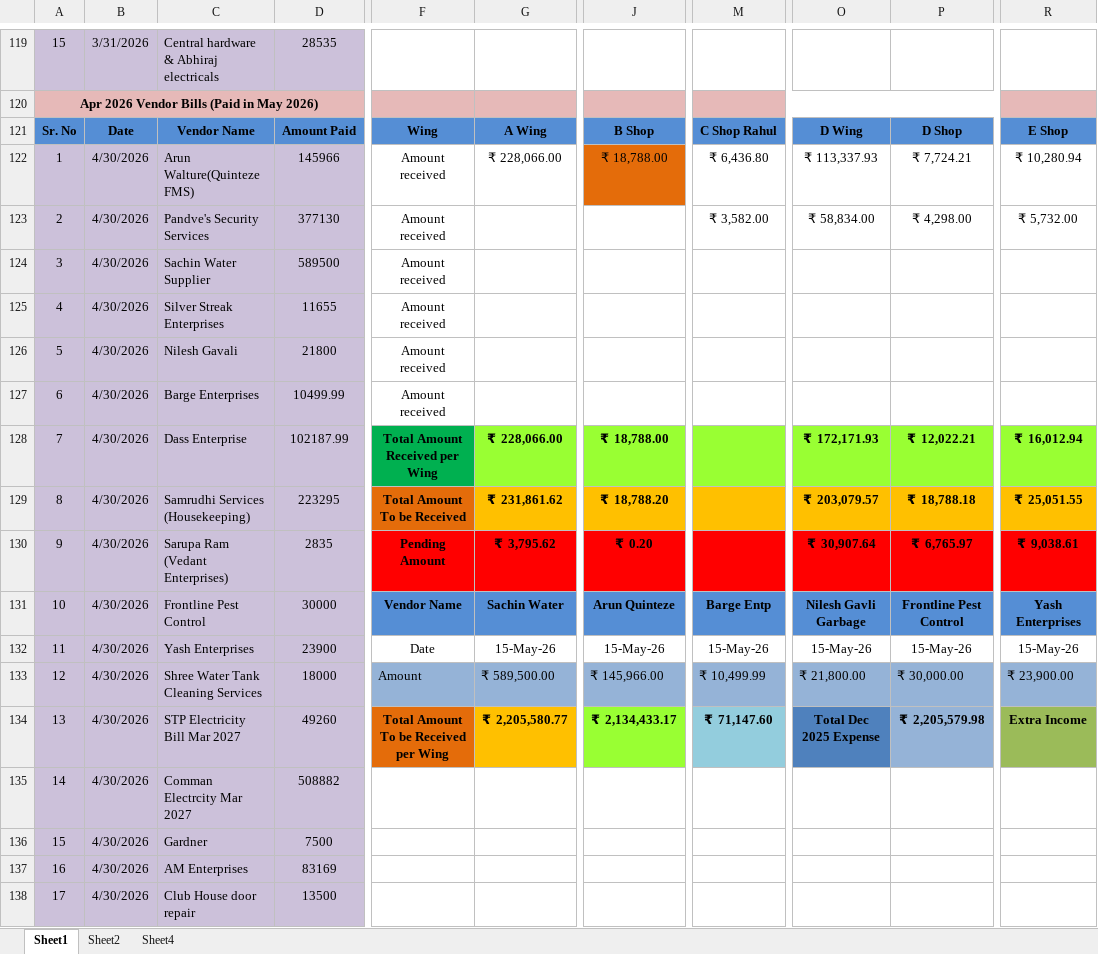
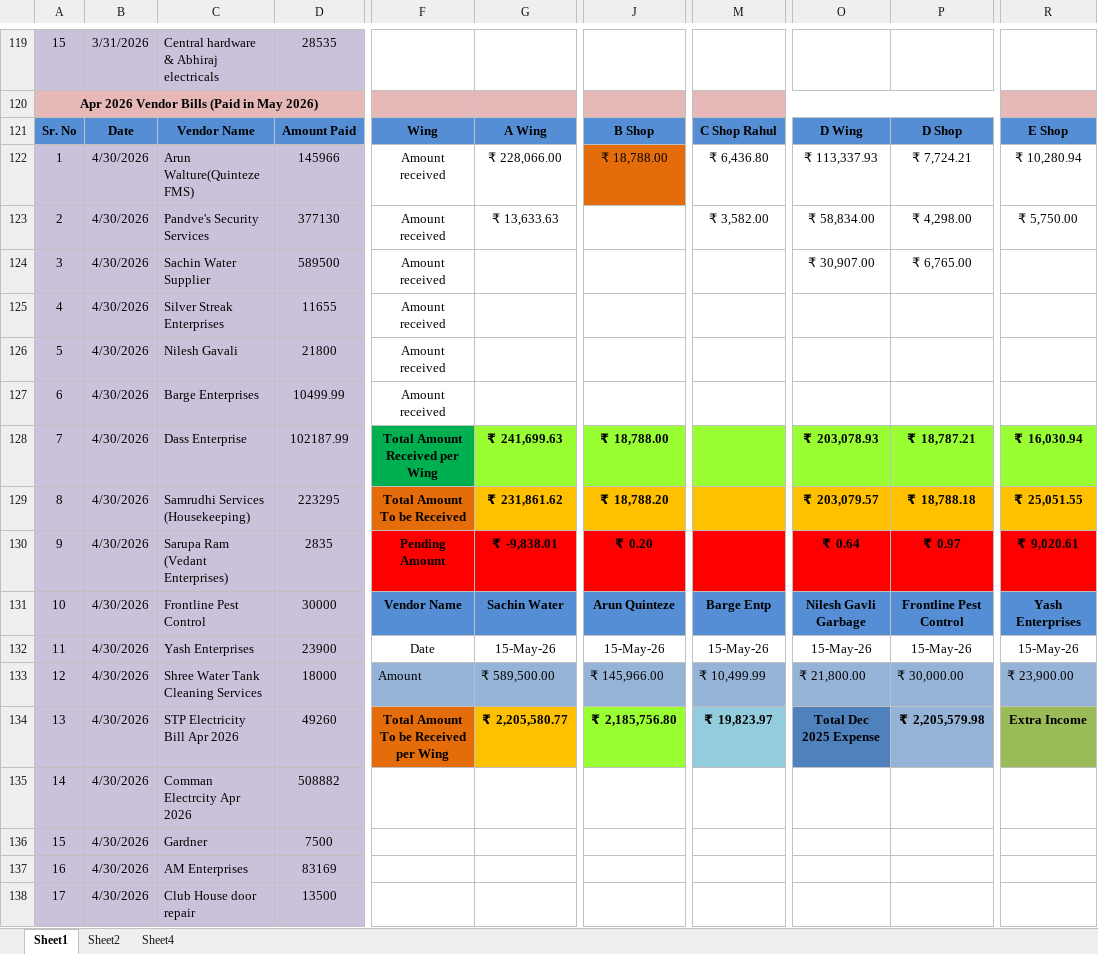
Before and after one commit to dhootmahesh28/zen-estate-dashboard, an Excel workbook: Zen_Estate_Combined_Expenses_Q1.xlsx, sheet Sheet1, drawn as a sheet; only a part is shown, gaps mark what is left out; values as stored, in another font and other column widths than the file's, no borders; the diff covers the shown part only; the diff names each change by its address in the sheet, - before the commit and + after, or states it on an @@ line.

Commit message:
Add files via upload

```diff
--- a/Zen_Estate_Combined_Expenses_Q1.xlsx (sheet Sheet1)
+++ b/Zen_Estate_Combined_Expenses_Q1.xlsx (sheet Sheet1)
-G123: (empty)
+G123: ₹ 13,633.63
-R123: ₹ 5,732.00
+R123: ₹ 5,750.00
-O124: (empty)
+O124: ₹ 30,907.00
-P124: (empty)
+P124: ₹ 6,765.00
-G128: ₹ 228,066.00
+G128: ₹ 241,699.63
-O128: ₹ 172,171.93
+O128: ₹ 203,078.93
-P128: ₹ 12,022.21
+P128: ₹ 18,787.21
-R128: ₹ 16,012.94
+R128: ₹ 16,030.94
-G130: ₹ 3,795.62
+G130: ₹ -9,838.01
-O130: ₹ 30,907.64
+O130: ₹ 0.64
-P130: ₹ 6,765.97
+P130: ₹ 0.97
-R130: ₹ 9,038.61
+R130: ₹ 9,020.61
-C134: STP Electricity Bill Mar 2027
+C134: STP Electricity Bill Apr 2026
-J134: ₹ 2,134,433.17
+J134: ₹ 2,185,756.80
-M134: ₹ 71,147.60
+M134: ₹ 19,823.97
-C135: Comman Electrcity Mar 2027
+C135: Comman Electrcity Apr 2026
```
Also changed, not shown: 17 added rows and 3 edited cells elsewhere in this sheet.
